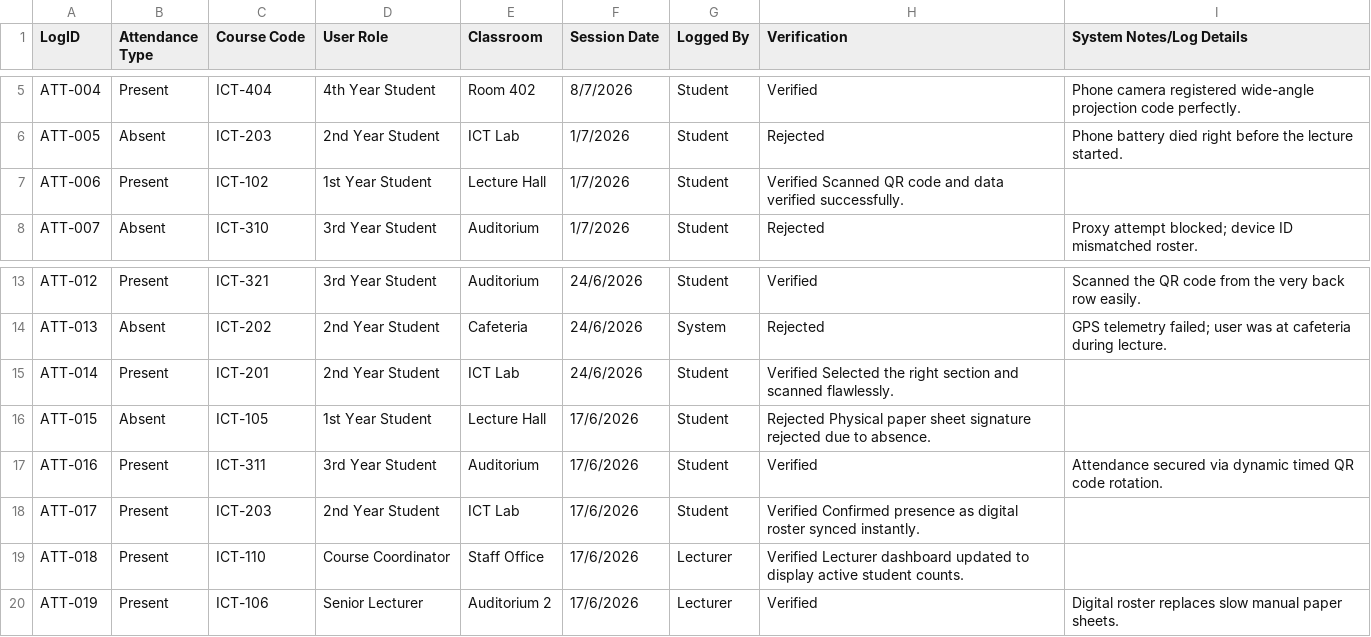
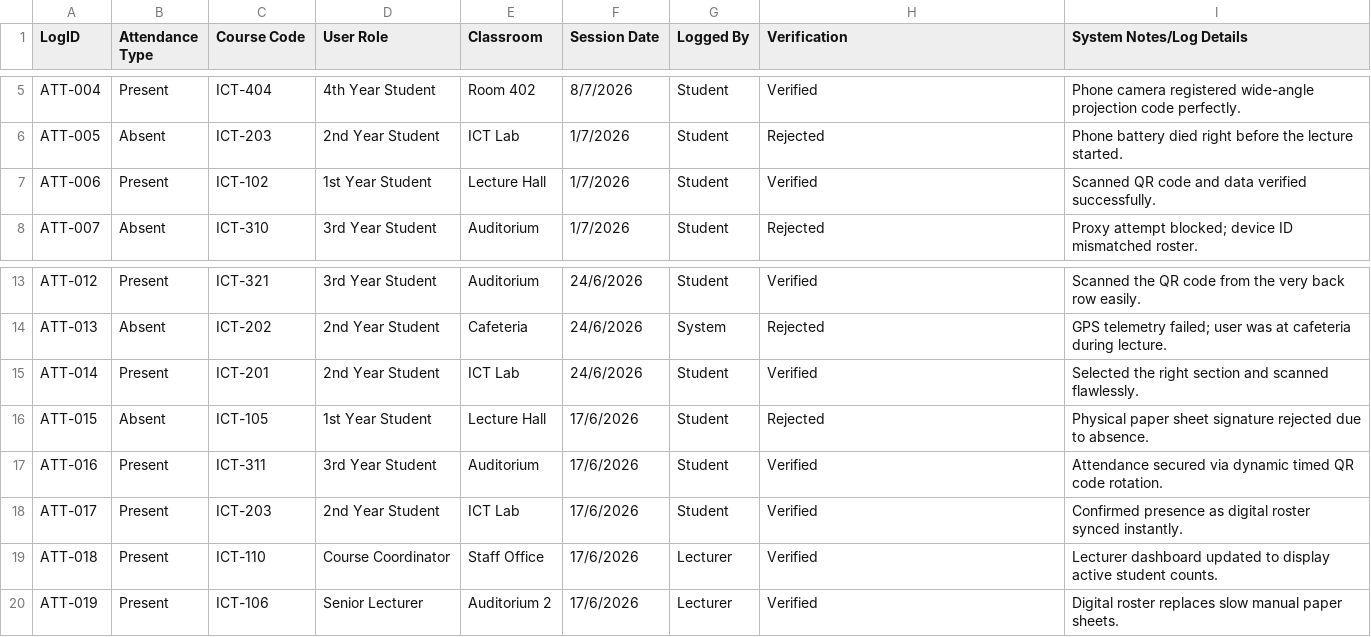
Before and after one commit to itsrosalyn/ICT105-TechTitans-MVP, a CSV file: data/student-attendance-list-sample-records.csv, drawn as a sheet; only a part is shown, gaps mark what is left out.

Commit message:
Update student-attendance-list-sample-records.csv

```diff
--- a/data/student-attendance-list-sample-records.csv
+++ b/data/student-attendance-list-sample-records.csv
@@ -6,3 +6,3 @@ ATT-004,Present,ICT-404,4th Year Student,Room 402,8/7/2026,Student,Verified,Phon
 ATT-005,Absent,ICT-203,2nd Year Student,ICT Lab,1/7/2026,Student,Rejected,Phone battery died right before the lecture started.
-ATT-006,Present,ICT-102,1st Year Student,Lecture Hall,1/7/2026,Student,Verified	Scanned QR code and data verified successfully.
+ATT-006,Present,ICT-102,1st Year Student,Lecture Hall,1/7/2026,Student,Verified,Scanned QR code and data verified successfully.
 ATT-007,Absent,ICT-310,3rd Year Student,Auditorium,1/7/2026,Student,Rejected,Proxy attempt blocked; device ID mismatched roster.
@@ -14,7 +14,7 @@ ATT-012,Present,ICT-321,3rd Year Student,Auditorium,24/6/2026,Student,Verified,S
 ATT-013,Absent,ICT-202,2nd Year Student,Cafeteria,24/6/2026,System,Rejected,GPS telemetry failed; user was at cafeteria during lecture.
-ATT-014,Present,ICT-201,2nd Year Student,ICT Lab,24/6/2026,Student,Verified	Selected the right section and scanned flawlessly.
-ATT-015,Absent,ICT-105,1st Year Student,Lecture Hall,17/6/2026,Student,Rejected	Physical paper sheet signature rejected due to absence.
+ATT-014,Present,ICT-201,2nd Year Student,ICT Lab,24/6/2026,Student,Verified,Selected the right section and scanned flawlessly.
+ATT-015,Absent,ICT-105,1st Year Student,Lecture Hall,17/6/2026,Student,Rejected,Physical paper sheet signature rejected due to absence.
 ATT-016,Present,ICT-311,3rd Year Student,Auditorium,17/6/2026,Student,Verified,Attendance secured via dynamic timed QR code rotation.
-ATT-017,Present,ICT-203,2nd Year Student,ICT Lab,17/6/2026,Student,Verified	Confirmed presence as digital roster synced instantly.
-ATT-018,Present,ICT-110,Course Coordinator,Staff Office,17/6/2026,Lecturer,Verified	Lecturer dashboard updated to display active student counts.
+ATT-017,Present,ICT-203,2nd Year Student,ICT Lab,17/6/2026,Student,Verified,Confirmed presence as digital roster synced instantly.
+ATT-018,Present,ICT-110,Course Coordinator,Staff Office,17/6/2026,Lecturer,Verified,Lecturer dashboard updated to display active student counts.
 ATT-019,Present,ICT-106,Senior Lecturer,Auditorium 2,17/6/2026,Lecturer,Verified,Digital roster replaces slow manual paper sheets.
```
